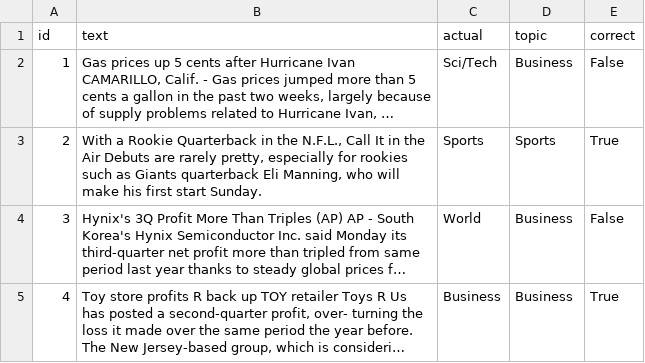
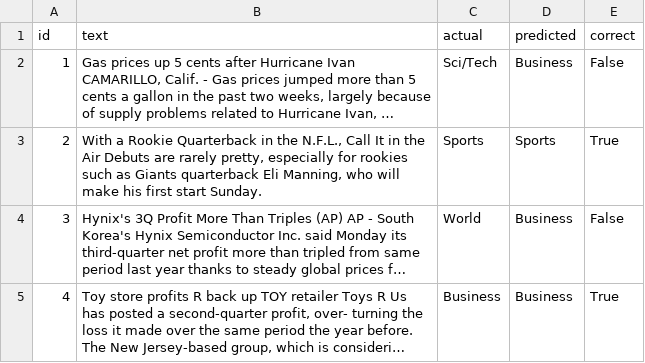
Before and after one commit to sabal-kc/Special-Problems, a CSV file: results/topic_traditional.csv, drawn as a sheet; only a part is shown; long unchanged cells end in …; the diff names each change by its address in the sheet, - before the commit and + after, or states it on an @@ line.

```diff
--- a/results/topic_traditional.csv
+++ b/results/topic_traditional.csv
-D1: topic
+D1: predicted
```
Also changed, not shown: 3 other files.
